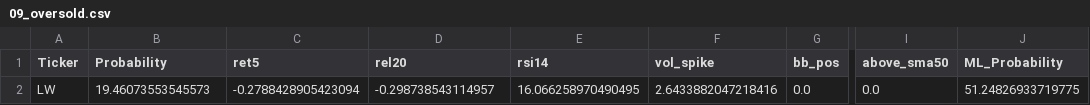
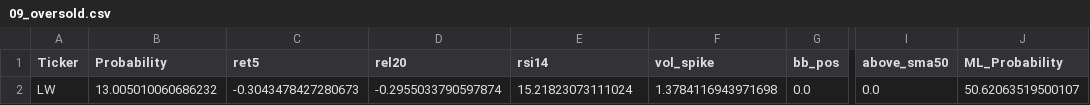
Before and after one commit to mox0716/Swing_Auto_Hybrid, a CSV file: out/archive/09_oversold.csv, drawn as a sheet; only a part is shown, gaps mark what is left out; the diff names each change by its address in the sheet, - before the commit and + after, or states it on an @@ line.

```diff
--- a/out/archive/09_oversold.csv
+++ b/out/archive/09_oversold.csv
-B2 (Probability): 19.46073553545573
+B2 (Probability): 13.005010060686232
-C2 (ret5): -0.2788428905423094
+C2 (ret5): -0.3043478427280673
-D2 (rel20): -0.298738543114957
+D2 (rel20): -0.2955033790597874
-E2 (rsi14): 16.066258970490495
+E2 (rsi14): 15.21823073111024
-F2 (vol_spike): 2.6433882047218416
+F2 (vol_spike): 1.3784116943971698
-J2 (ML_Probability): 51.24826933719775
+J2 (ML_Probability): 50.62063519500107
```
Also changed, not shown: out/archive/04_most_active_liquid.csv, out/archive/05_channel_up_pullbacks.csv, 3 other files.
